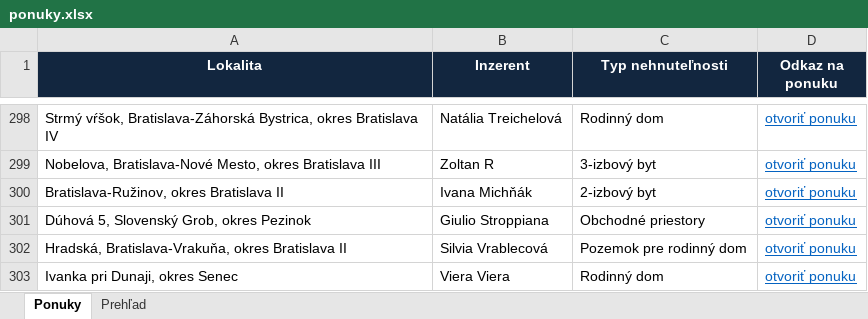
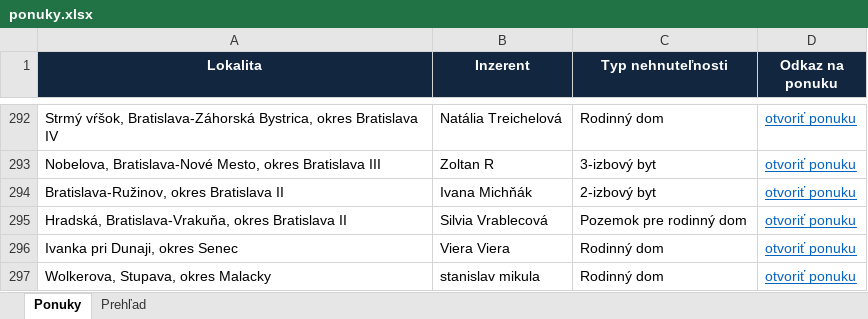
Before and after one commit to mrkubis-nest/nehnutelnosti-scraper, an Excel workbook: public/ponuky.xlsx, sheet Ponuky, drawn as a sheet; only a part is shown, gaps mark what is left out; the shorter side is filled out with more unchanged rows; values as stored, in another font and other column widths than the file's, no borders; the diff covers the shown part only; the diff names each change by its address in the sheet, - before the commit and + after, or states it on an @@ line.

```diff
--- a/public/ponuky.xlsx (sheet Ponuky)
+++ b/public/ponuky.xlsx (sheet Ponuky)
-row 301: Dúhová 5, Slovenský Grob, okres Pezinok | Giulio Stroppiana | Obchodné priestory | otvoriť ponuku
```
Also changed, not shown: 6 removed rows and cell formats elsewhere in this sheet, sheet Prehľad, 2 other files.
